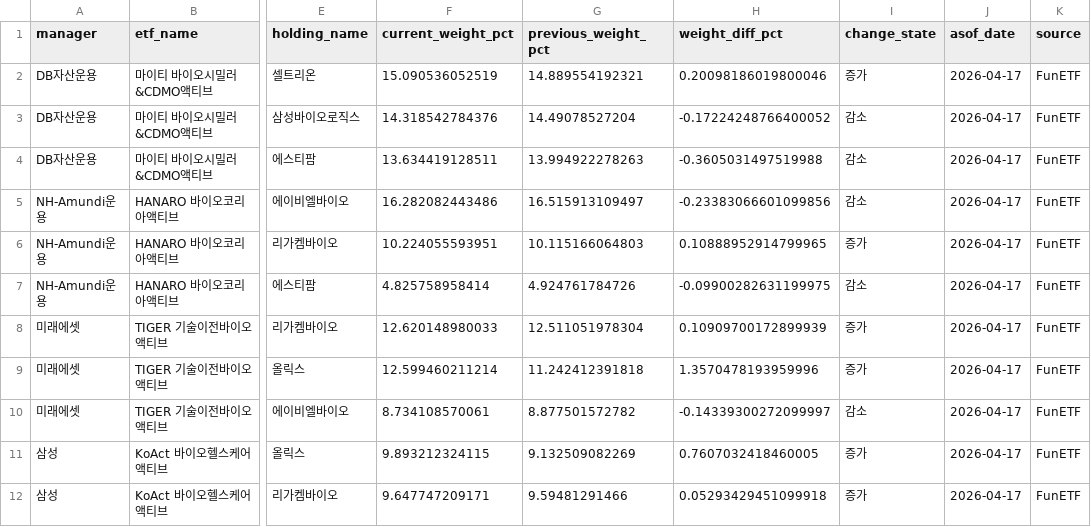
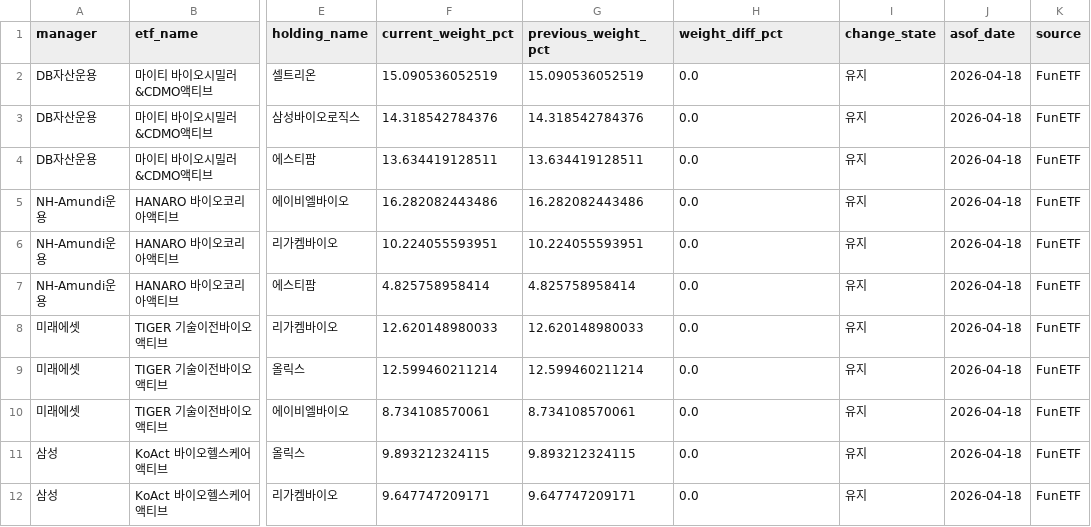
Before and after one commit to jykim4846/etf_check, a CSV file: data/etf_holdings.csv, drawn as a sheet; only a part is shown, gaps mark what is left out; the diff covers the shown part only; the diff names each change by its address in the sheet, - before the commit and + after, or states it on an @@ line.

```diff
--- a/data/etf_holdings.csv
+++ b/data/etf_holdings.csv
-G2 (previous_weight_pct): 14.889554192321
+G2 (previous_weight_pct): 15.090536052519
-H2 (weight_diff_pct): 0.20098186019800046
+H2 (weight_diff_pct): 0.0
-I2 (change_state): 증가
+I2 (change_state): 유지
-J2:J12 (asof_date): 2026-04-17
+J2:J12 (asof_date): 2026-04-18
-G3 (previous_weight_pct): 14.49078527204
+G3 (previous_weight_pct): 14.318542784376
-H3 (weight_diff_pct): -0.17224248766400052
+H3 (weight_diff_pct): 0.0
-I3:I5 (change_state): 감소
+I3:I5 (change_state): 유지
-G4 (previous_weight_pct): 13.994922278263
+G4 (previous_weight_pct): 13.634419128511
-H4 (weight_diff_pct): -0.3605031497519988
+H4 (weight_diff_pct): 0.0
-G5 (previous_weight_pct): 16.515913109497
+G5 (previous_weight_pct): 16.282082443486
-H5 (weight_diff_pct): -0.23383066601099856
+H5 (weight_diff_pct): 0.0
-G6 (previous_weight_pct): 10.115166064803
+G6 (previous_weight_pct): 10.224055593951
-H6 (weight_diff_pct): 0.10888952914799965
+H6 (weight_diff_pct): 0.0
-I6 (change_state): 증가
+I6 (change_state): 유지
-G7 (previous_weight_pct): 4.924761784726
+G7 (previous_weight_pct): 4.825758958414
-H7 (weight_diff_pct): -0.09900282631199975
+H7 (weight_diff_pct): 0.0
-I7 (change_state): 감소
+I7 (change_state): 유지
-G8 (previous_weight_pct): 12.511051978304
+G8 (previous_weight_pct): 12.620148980033
-H8 (weight_diff_pct): 0.10909700172899939
+H8 (weight_diff_pct): 0.0
-I8:I9 (change_state): 증가
+I8:I9 (change_state): 유지
-G9 (previous_weight_pct): 11.242412391818
+G9 (previous_weight_pct): 12.599460211214
-H9 (weight_diff_pct): 1.3570478193959996
+H9 (weight_diff_pct): 0.0
-G10 (previous_weight_pct): 8.877501572782
+G10 (previous_weight_pct): 8.734108570061
-H10 (weight_diff_pct): -0.14339300272099997
+H10 (weight_diff_pct): 0.0
-I10 (change_state): 감소
+I10 (change_state): 유지
-G11 (previous_weight_pct): 9.132509082269
+G11 (previous_weight_pct): 9.893212324115
-H11 (weight_diff_pct): 0.7607032418460005
+H11 (weight_diff_pct): 0.0
-I11:I12 (change_state): 증가
+I11:I12 (change_state): 유지
-G12 (previous_weight_pct): 9.59481291466
+G12 (previous_weight_pct): 9.647747209171
-H12 (weight_diff_pct): 0.05293429451099918
+H12 (weight_diff_pct): 0.0
```
Also changed, not shown: 100 edited cells elsewhere in this file, data/etf_list.csv, data/holding_changes.csv, 10 other files.
